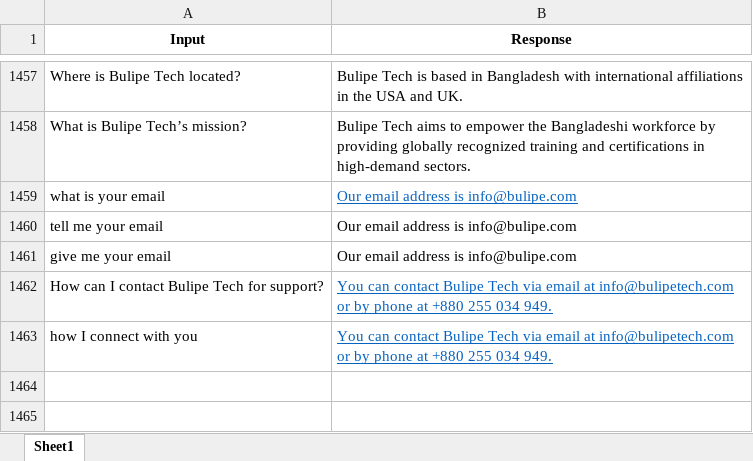
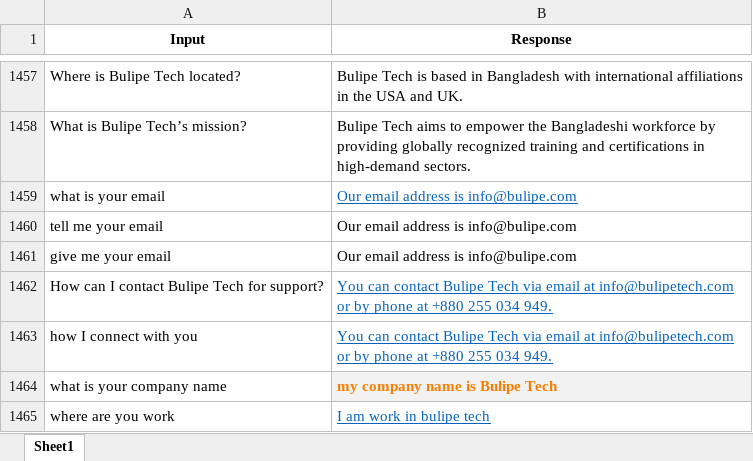
Before and after one commit to MohammoD2/builipe-tech-chatbot, an Excel workbook: data.xlsx, sheet Sheet1, drawn as a sheet; only a part is shown, gaps mark what is left out; values as stored, in another font and other column widths than the file's, no borders; the diff names each change by its address in the sheet, - before the commit and + after, or states it on an @@ line.

```diff
--- a/data.xlsx (sheet Sheet1)
+++ b/data.xlsx (sheet Sheet1)
+row 1464: what is your company name | my company name is Bulipe Tech
+row 1465: where are you work | I am work in bulipe tech
```
Also changed, not shown: 7 other files.
